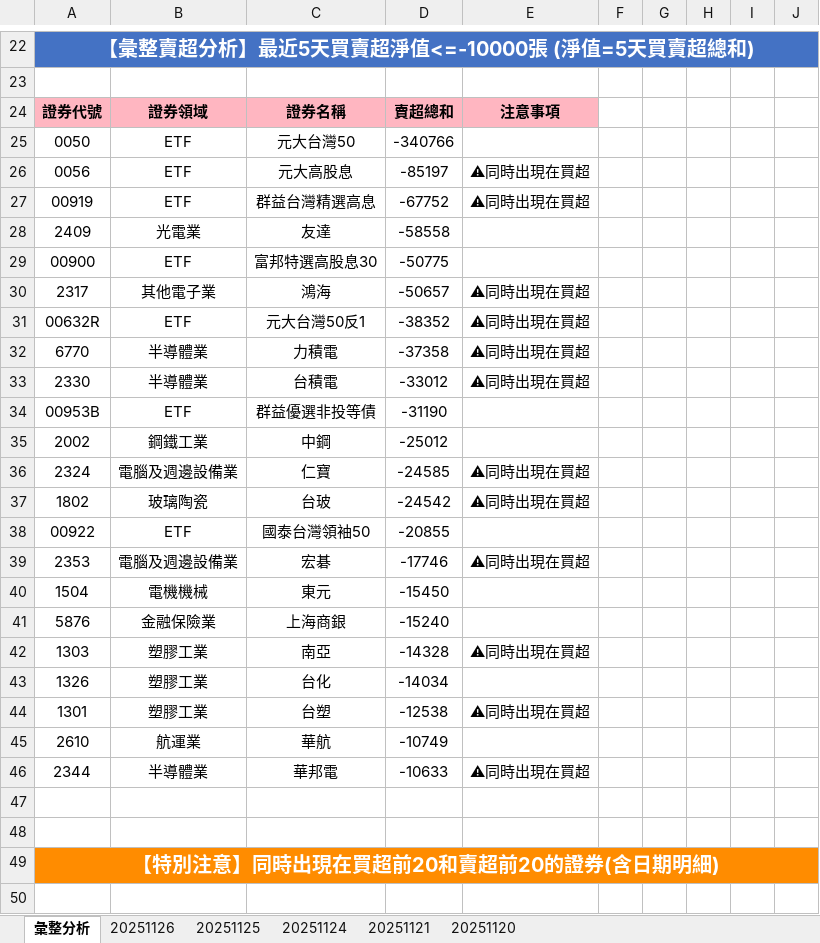
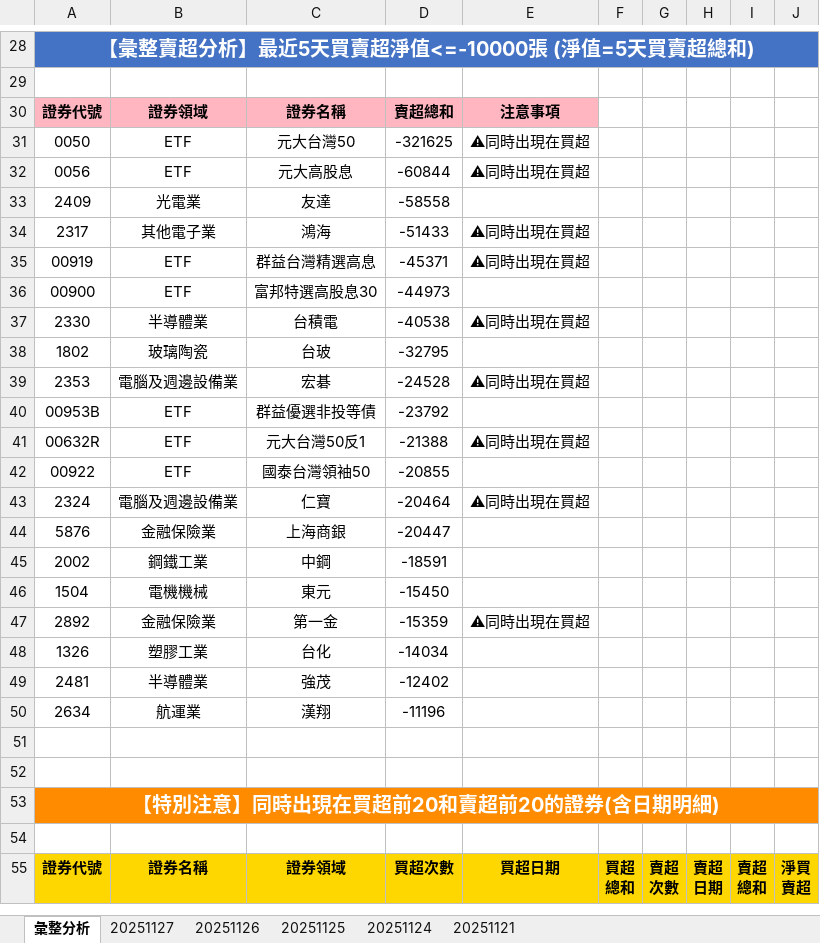
Before and after one commit to ccupcpop/GetDailyStock, an Excel workbook: StockInfo/tse_analysis_result.xlsx, sheet 彙整分析, drawn as a sheet; only a part is shown, gaps mark what is left out; the shorter side is filled out with more unchanged rows; values as stored, in another font and other column widths than the file's, no borders; removed rows and columns are numbered as before the commit, all else as after; the diff covers the shown part only; the diff names each change by its address in the sheet, - before the commit and + after, or states it on an @@ line.

```diff
--- a/StockInfo/tse_analysis_result.xlsx (sheet 彙整分析)
+++ b/StockInfo/tse_analysis_result.xlsx (sheet 彙整分析)
-sheet tab: 20251120
+sheet tab: 20251127
-D31: -340766
+D31: -321625
-E31: (empty)
+E31: ⚠同時出現在買超
-D32: -85197
+D32: -60844
-row 27: 00919 | ETF | 群益台灣精選高息 | -67752 | ⚠同時出現在買超
-row 29: 00900 | ETF | 富邦特選高股息30 | -50775
-D34: -50657
+D34: -51433
-row 31: 00632R | ETF | 元大台灣50反1 | -38352 | ⚠同時出現在買超
-row 32: 6770 | 半導體業 | 力積電 | -37358 | ⚠同時出現在買超
+row 35: 00919 | ETF | 群益台灣精選高息 | -45371 | ⚠同時出現在買超
+row 36: 00900 | ETF | 富邦特選高股息30 | -44973
-D37: -33012
+D37: -40538
+row 38: 1802 | 玻璃陶瓷 | 台玻 | -32795
+row 39: 2353 | 電腦及週邊設備業 | 宏碁 | -24528 | ⚠同時出現在買超
-D40: -31190
+D40: -23792
-row 35: 2002 | 鋼鐵工業 | 中鋼 | -25012
-row 36: 2324 | 電腦及週邊設備業 | 仁寶 | -24585 | ⚠同時出現在買超
-row 37: 1802 | 玻璃陶瓷 | 台玻 | -24542 | ⚠同時出現在買超
+row 41: 00632R | ETF | 元大台灣50反1 | -21388 | ⚠同時出現在買超
-row 39: 2353 | 電腦及週邊設備業 | 宏碁 | -17746 | ⚠同時出現在買超
+row 43: 2324 | 電腦及週邊設備業 | 仁寶 | -20464 | ⚠同時出現在買超
+row 44: 5876 | 金融保險業 | 上海商銀 | -20447
+row 45: 2002 | 鋼鐵工業 | 中鋼 | -18591
-row 41: 5876 | 金融保險業 | 上海商銀 | -15240
-row 42: 1303 | 塑膠工業 | 南亞 | -14328 | ⚠同時出現在買超
+row 47: 2892 | 金融保險業 | 第一金 | -15359 | ⚠同時出現在買超
-row 44: 1301 | 塑膠工業 | 台塑 | -12538 | ⚠同時出現在買超
-row 45: 2610 | 航運業 | 華航 | -10749
-row 46: 2344 | 半導體業 | 華邦電 | -10633 | ⚠同時出現在買超
+row 49: 2481 | 半導體業 | 強茂 | -12402
+row 50: 2634 | 航運業 | 漢翔 | -11196
```
Also changed, not shown: 34 added rows, 28 removed rows and 30 edited cells elsewhere in this sheet, sheet 20251126, StockInfo/otc_analysis_result.xlsx, 12 other files.
